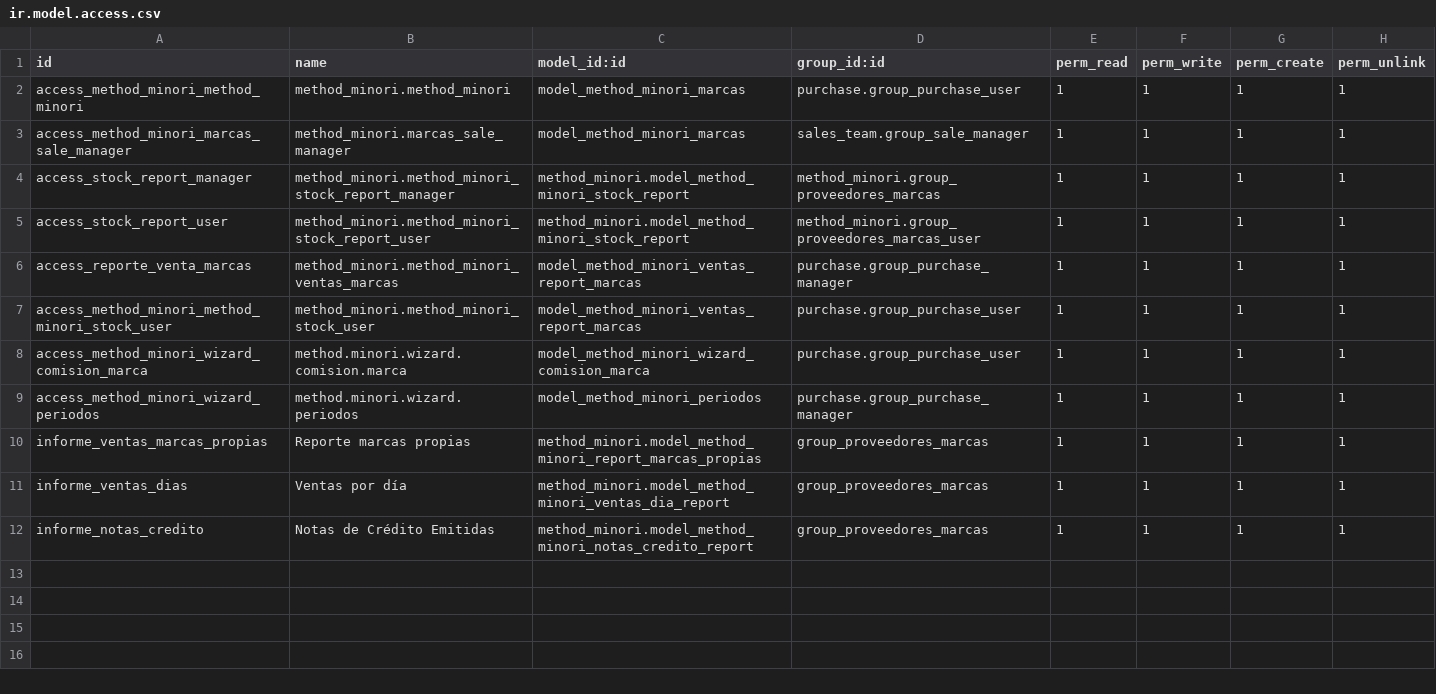
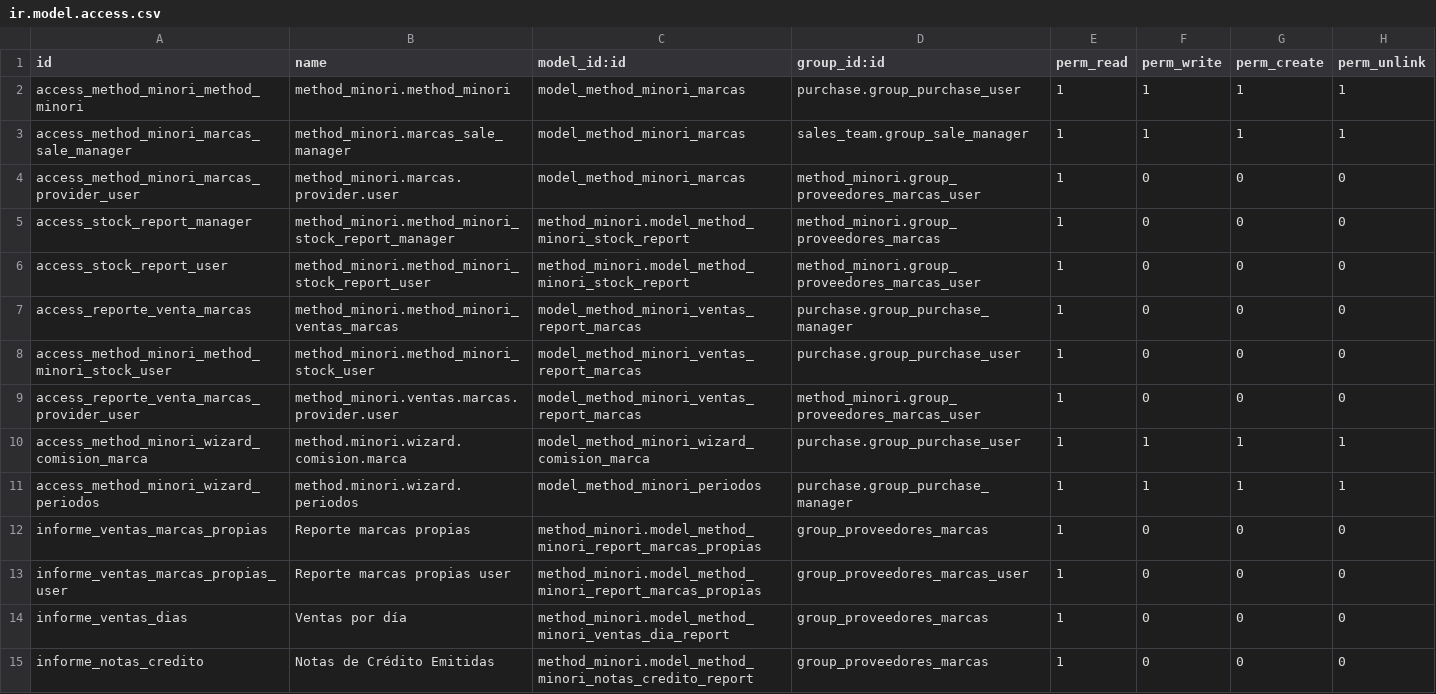
Before and after one commit to Cesar250101/method_minori, a CSV file: security/ir.model.access.csv, drawn as a sheet.

Commit message:
Add sales dashboard, comisión por marca improvements, and migration script
Bumps manifest to 16.0.1.1.0, adds POS/account dependencies and web.assets_backend
bundle for the new sales dashboard (models/sales_dashboard.py + static JS/SCSS/XML),
adds comision_lineas model, extends stock/comisión marca reports and access rights,
and includes a 16.0.1.1.0 post-migration script.

```diff
--- a/security/ir.model.access.csv
+++ b/security/ir.model.access.csv
@@ -3,10 +3,13 @@ access_method_minori_method_minori,method_minori.method_minori,model_method_mino
 access_method_minori_marcas_sale_manager,method_minori.marcas_sale_manager,model_method_minori_marcas,sales_team.group_sale_manager,1,1,1,1
-access_stock_report_manager,method_minori.method_minori_stock_report_manager,method_minori.model_method_minori_stock_report,method_minori.group_proveedores_marcas,1,1,1,1
-access_stock_report_user,method_minori.method_minori_stock_report_user,method_minori.model_method_minori_stock_report,method_minori.group_proveedores_marcas_user,1,1,1,1
-access_reporte_venta_marcas,method_minori.method_minori_ventas_marcas,model_method_minori_ventas_report_marcas,purchase.group_purchase_manager,1,1,1,1
-access_method_minori_method_minori_stock_user,method_minori.method_minori_stock_user,model_method_minori_ventas_report_marcas,purchase.group_purchase_user,1,1,1,1
+access_method_minori_marcas_provider_user,method_minori.marcas.provider.user,model_method_minori_marcas,method_minori.group_proveedores_marcas_user,1,0,0,0
+access_stock_report_manager,method_minori.method_minori_stock_report_manager,method_minori.model_method_minori_stock_report,method_minori.group_proveedores_marcas,1,0,0,0
+access_stock_report_user,method_minori.method_minori_stock_report_user,method_minori.model_method_minori_stock_report,method_minori.group_proveedores_marcas_user,1,0,0,0
+access_reporte_venta_marcas,method_minori.method_minori_ventas_marcas,model_method_minori_ventas_report_marcas,purchase.group_purchase_manager,1,0,0,0
+access_method_minori_method_minori_stock_user,method_minori.method_minori_stock_user,model_method_minori_ventas_report_marcas,purchase.group_purchase_user,1,0,0,0
+access_reporte_venta_marcas_provider_user,method_minori.ventas.marcas.provider.user,model_method_minori_ventas_report_marcas,method_minori.group_proveedores_marcas_user,1,0,0,0
 access_method_minori_wizard_comision_marca,method.minori.wizard.comision.marca,model_method_minori_wizard_comision_marca,purchase.group_purchase_user,1,1,1,1
 access_method_minori_wizard_periodos,method.minori.wizard.periodos,model_method_minori_periodos,purchase.group_purchase_manager,1,1,1,1
-informe_ventas_marcas_propias,Reporte marcas propias,method_minori.model_method_minori_report_marcas_propias,group_proveedores_marcas,1,1,1,1
-informe_ventas_dias,Ventas por día,method_minori.model_method_minori_ventas_dia_report,group_proveedores_marcas,1,1,1,1
-informe_notas_credito,Notas de Crédito Emitidas,method_minori.model_method_minori_notas_credito_report,group_proveedores_marcas,1,1,1,1
+informe_ventas_marcas_propias,Reporte marcas propias,method_minori.model_method_minori_report_marcas_propias,group_proveedores_marcas,1,0,0,0
+informe_ventas_marcas_propias_user,Reporte marcas propias user,method_minori.model_method_minori_report_marcas_propias,group_proveedores_marcas_user,1,0,0,0
+informe_ventas_dias,Ventas por día,method_minori.model_method_minori_ventas_dia_report,group_proveedores_marcas,1,0,0,0
+informe_notas_credito,Notas de Crédito Emitidas,method_minori.model_method_minori_notas_credito_report,group_proveedores_marcas,1,0,0,0
```
Also changed, not shown: 33 other files.
